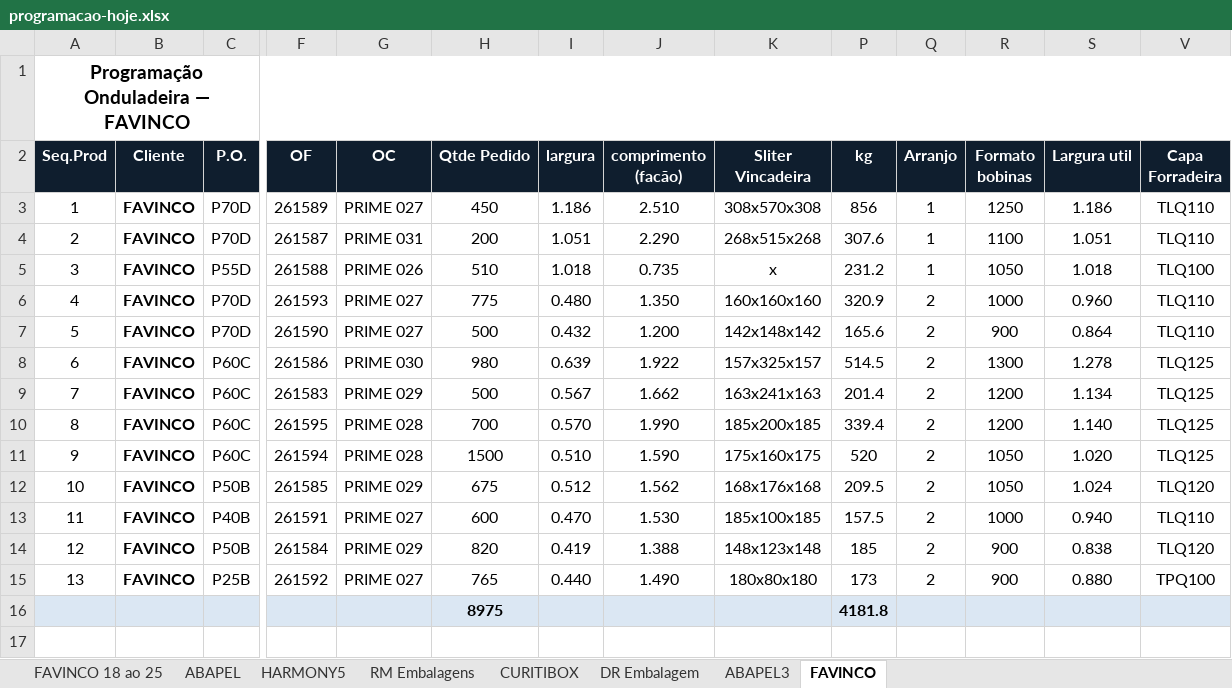
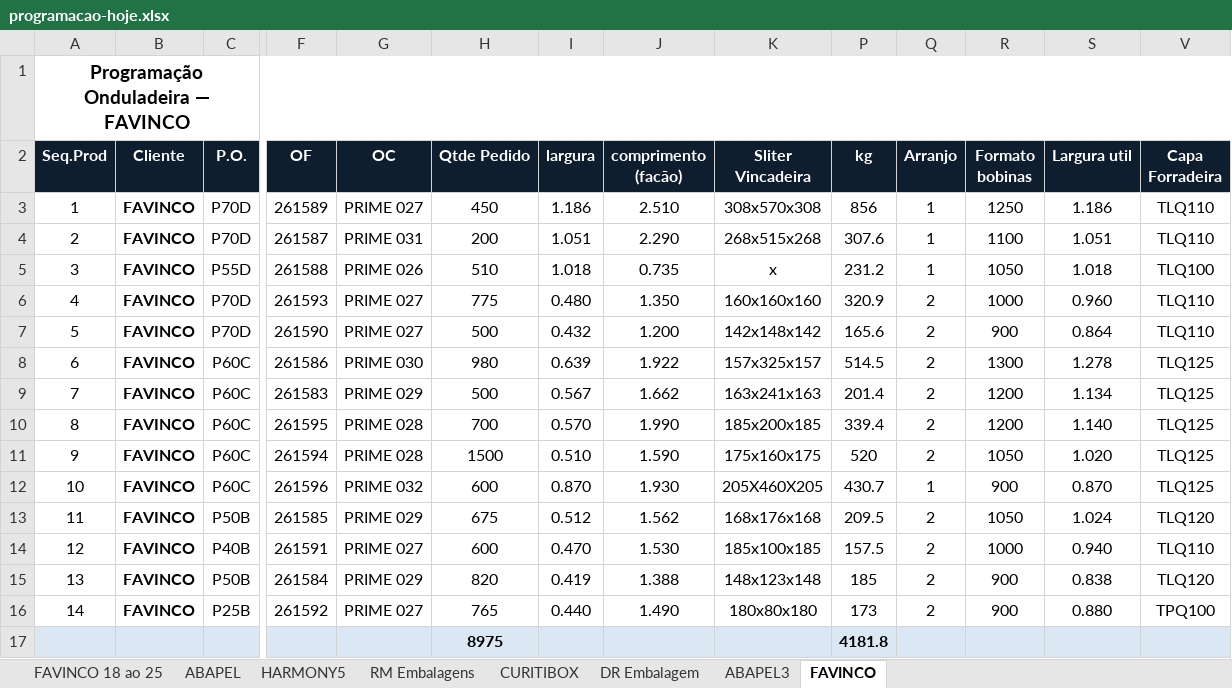
Before and after one commit to marcilianocamargo-stack/Etiquetas-Prime, an Excel workbook: programacao-hoje.xlsx, sheet FAVINCO, drawn as a sheet; only a part is shown, gaps mark what is left out; values as stored, in another font and other column widths than the file's, no borders; addresses are those after the commit; rows hold the shown columns only; the diff names each change by its address in the sheet, - before the commit and + after, or states it on an @@ line.

Commit message:
Add files via upload

```diff
--- a/programacao-hoje.xlsx (sheet FAVINCO)
+++ b/programacao-hoje.xlsx (sheet FAVINCO)
+row 12: 10 | FAVINCO | P60C | 261596 | PRIME 032 | 600 | 0.870 | 1.930 | 205X460X205 | 430.7 | 1 | 900 | 0.870 | TLQ125
@@ column A (Seq.Prod) renumbered between rows 13 and 16 @@
```
Also changed, not shown: sheet CURITIBOX, hidden cells, charts or pictures.
